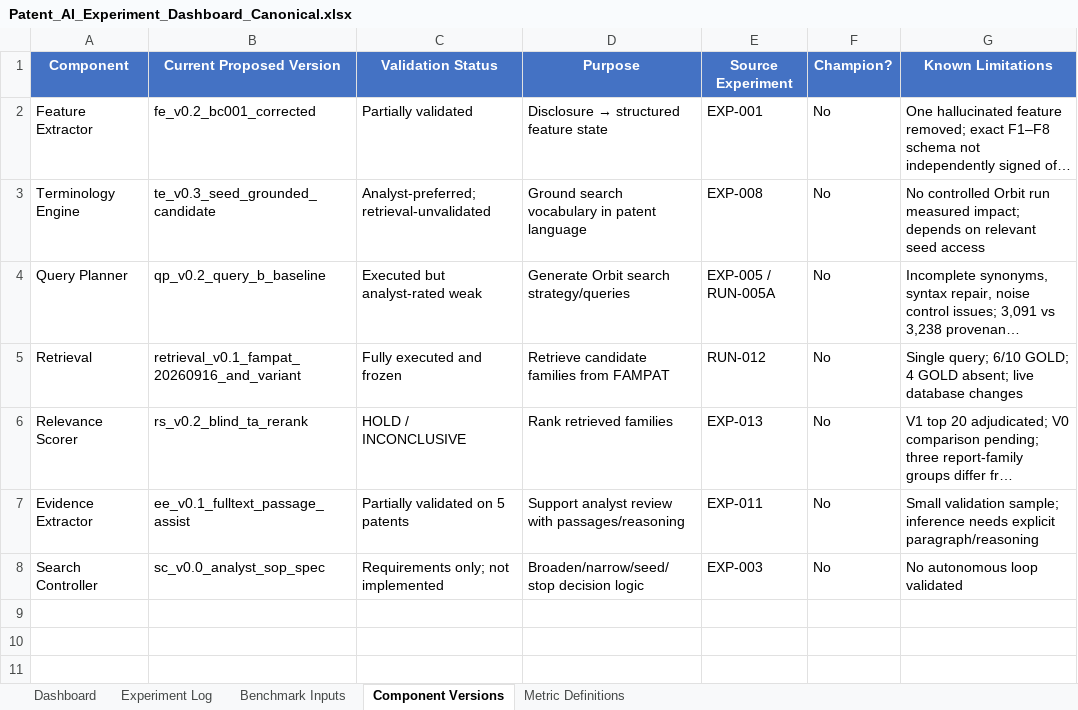
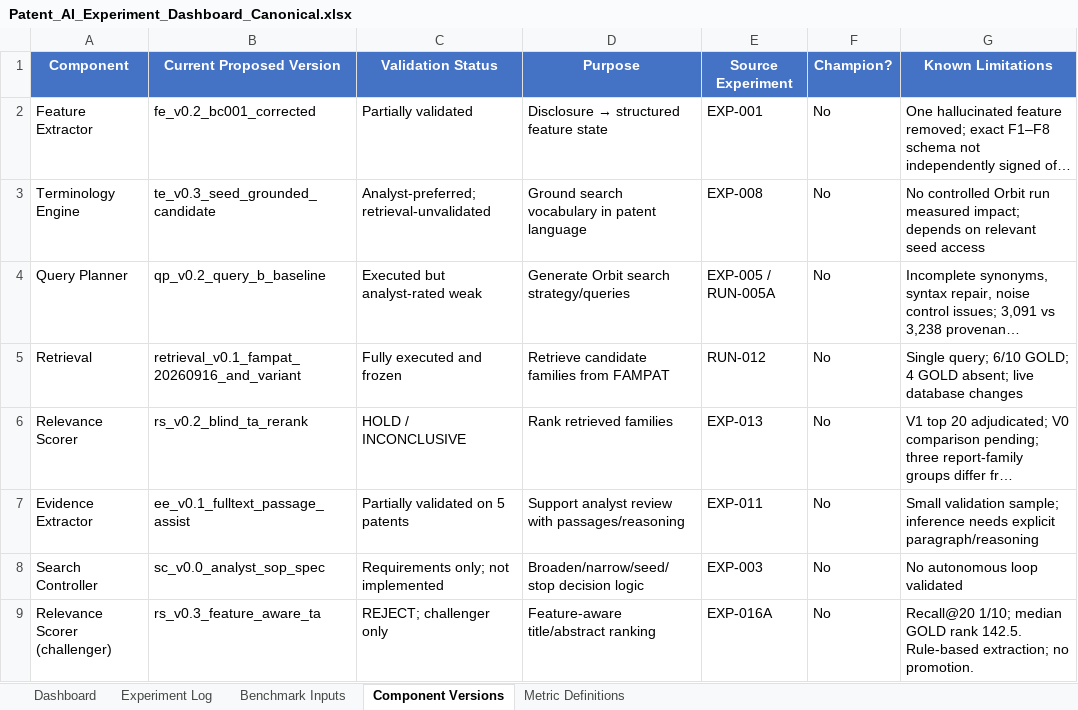
Before and after one commit to shifiamittal/patent-ai-experiments, an Excel workbook: Patent_AI_Experiment_Dashboard_Canonical.xlsx, sheet Component Versions, drawn as a sheet; long unchanged cells end in …; values as stored, in another font and other column widths than the file's, no borders; table styles not drawn; the diff names each change by its address in the sheet, - before the commit and + after, or states it on an @@ line.

```diff
--- a/Patent_AI_Experiment_Dashboard_Canonical.xlsx (sheet Component Versions)
+++ b/Patent_AI_Experiment_Dashboard_Canonical.xlsx (sheet Component Versions)
+row 9: Relevance Scorer (challenger) | rs_v0.3_feature_aware_ta | REJECT; challenger only | Feature-aware title/abstract ranking | EXP-016A | No | Recall@20 1/10; median GOLD rank 142.5. Rule-based extraction; no promotion.
```
Also changed, not shown: sheet Dashboard, sheet Experiment Log, 20 other files.
